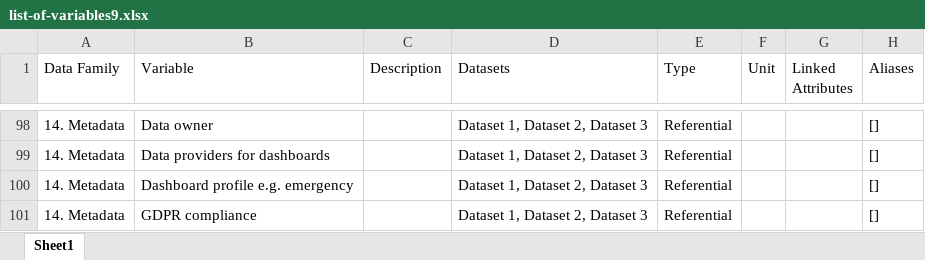
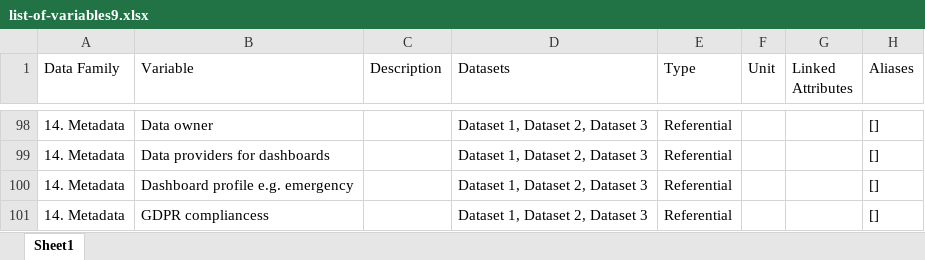
Before and after one commit to bouthaina3/acquisition_test, an Excel workbook: list-of-variables9.xlsx, sheet Sheet1, drawn as a sheet; only a part is shown, gaps mark what is left out; values as stored, in another font and other column widths than the file's, no borders; the diff names each change by its address in the sheet, - before the commit and + after, or states it on an @@ line.

Commit message:
same name different content

```diff
--- a/list-of-variables9.xlsx (sheet Sheet1)
+++ b/list-of-variables9.xlsx (sheet Sheet1)
-B101 (Variable): GDPR compliance
+B101 (Variable): GDPR compliancess
```
